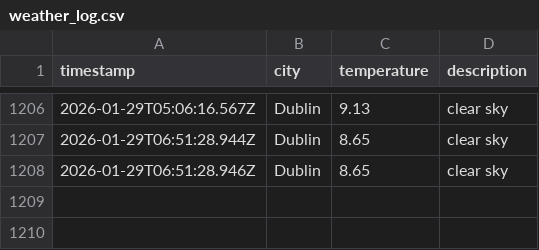
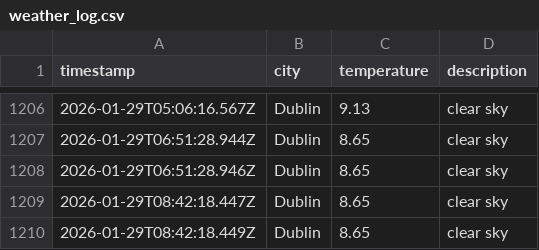
Before and after one commit to RSCHAN17/weather-ops, a CSV file: data/weather_log.csv, drawn as a sheet; only a part is shown, gaps mark what is left out.

```diff
--- a/data/weather_log.csv
+++ b/data/weather_log.csv
@@ -1208 +1208,3 @@ timestamp,city,temperature,description
 2026-01-29T06:51:28.946Z,Dublin,8.65,clear sky
+2026-01-29T08:42:18.447Z,Dublin,8.65,clear sky
+2026-01-29T08:42:18.449Z,Dublin,8.65,clear sky
```
Also changed, not shown: 1 other file.
